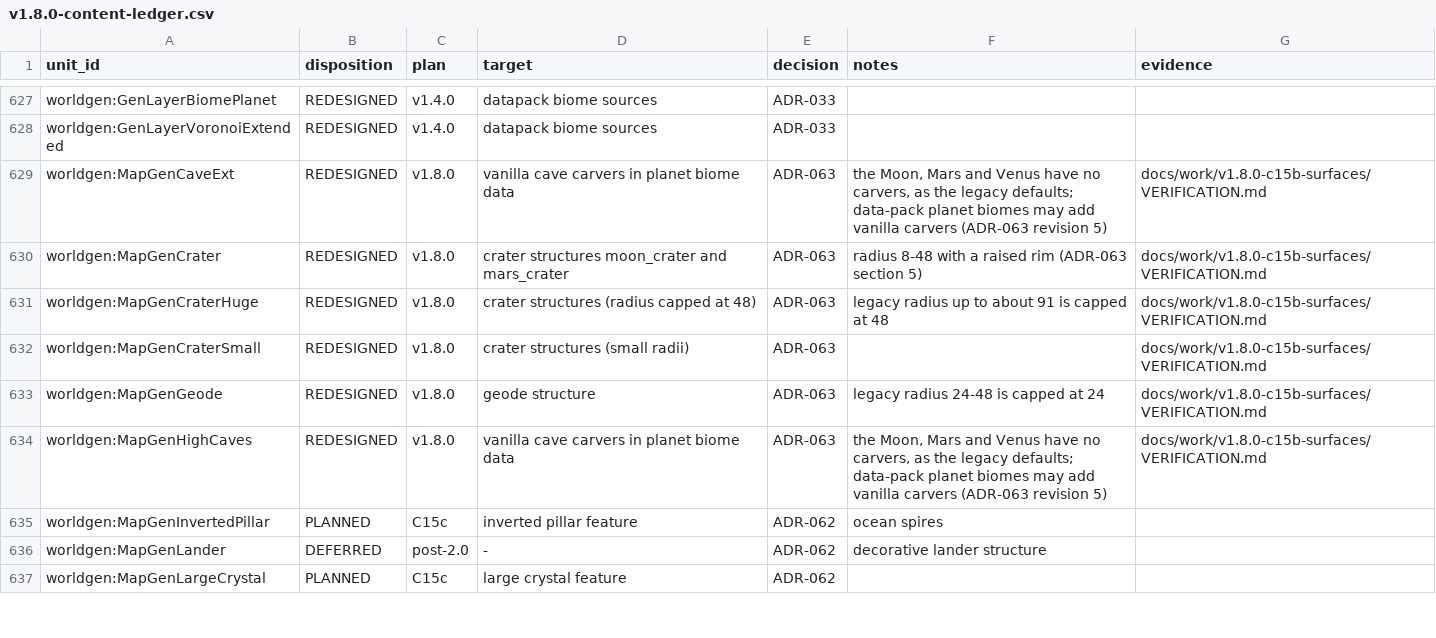
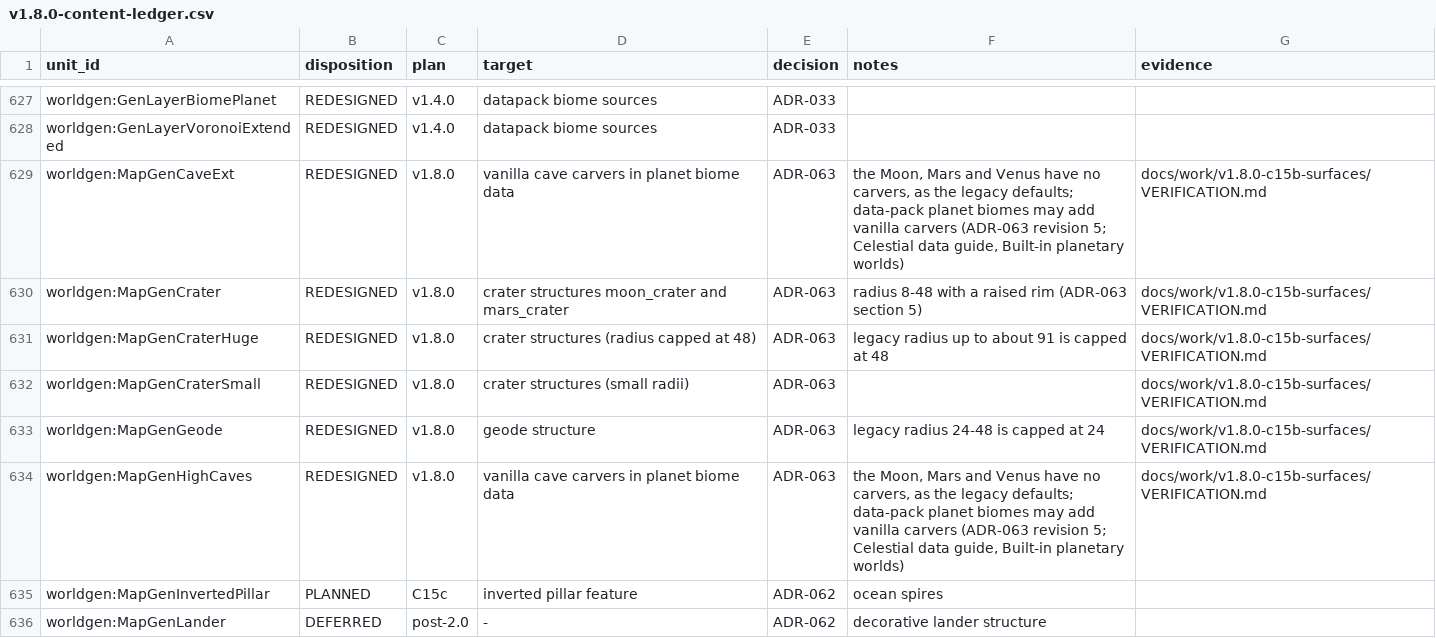
Before and after one commit to sunthemoon/AdvancedRocketry-Community, a CSV file: docs/work/v1.8.0-content-ledger.csv, drawn as a sheet; only a part is shown, gaps mark what is left out; the shorter side is filled out with more unchanged rows; the diff covers the shown part only.

```diff
--- a/docs/work/v1.8.0-content-ledger.csv
+++ b/docs/work/v1.8.0-content-ledger.csv
@@ -628,3 +628,3 @@ worldgen:GenLayerBiomePlanet,REDESIGNED,v1.4.0,datapack biome sources,ADR-033,,
 worldgen:GenLayerVoronoiExtended,REDESIGNED,v1.4.0,datapack biome sources,ADR-033,,
-worldgen:MapGenCaveExt,REDESIGNED,v1.8.0,vanilla cave carvers in planet biome data,ADR-063,"the Moon, Mars and Venus have no carvers, as the legacy defaults; data-pack planet biomes may add vanilla carvers (ADR-063 revision 5)",docs/work/v1.8.0-c15b-surfaces/VERIFICATION.md
+worldgen:MapGenCaveExt,REDESIGNED,v1.8.0,vanilla cave carvers in planet biome data,ADR-063,"the Moon, Mars and Venus have no carvers, as the legacy defaults; data-pack planet biomes may add vanilla carvers (ADR-063 revision 5; Celestial data guide, Built-in planetary worlds)",docs/work/v1.8.0-c15b-surfaces/VERIFICATION.md
 worldgen:MapGenCrater,REDESIGNED,v1.8.0,crater structures moon_crater and mars_crater,ADR-063,radius 8-48 with a raised rim (ADR-063 section 5),docs/work/v1.8.0-c15b-surfaces/VERIFICATION.md
@@ -633,3 +633,3 @@ worldgen:MapGenCraterSmall,REDESIGNED,v1.8.0,crater structures (small radii),ADR
 worldgen:MapGenGeode,REDESIGNED,v1.8.0,geode structure,ADR-063,legacy radius 24-48 is capped at 24,docs/work/v1.8.0-c15b-surfaces/VERIFICATION.md
-worldgen:MapGenHighCaves,REDESIGNED,v1.8.0,vanilla cave carvers in planet biome data,ADR-063,"the Moon, Mars and Venus have no carvers, as the legacy defaults; data-pack planet biomes may add vanilla carvers (ADR-063 revision 5)",docs/work/v1.8.0-c15b-surfaces/VERIFICATION.md
+worldgen:MapGenHighCaves,REDESIGNED,v1.8.0,vanilla cave carvers in planet biome data,ADR-063,"the Moon, Mars and Venus have no carvers, as the legacy defaults; data-pack planet biomes may add vanilla carvers (ADR-063 revision 5; Celestial data guide, Built-in planetary worlds)",docs/work/v1.8.0-c15b-surfaces/VERIFICATION.md
 worldgen:MapGenInvertedPillar,PLANNED,C15c,inverted pillar feature,ADR-062,ocean spires,
```
Also changed, not shown: 5 edited cells elsewhere in this file, 1 other file.
